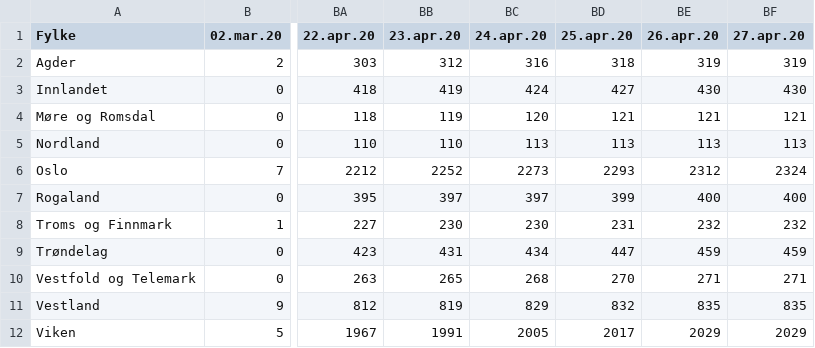
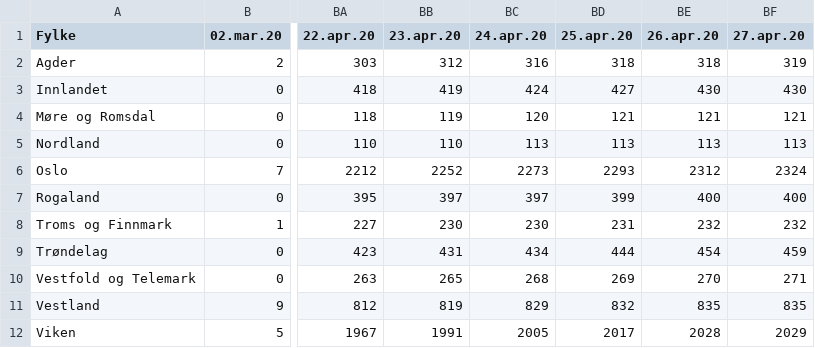
Before and after one commit to NRVA/COVID19_Norge, a CSV file: COVID19_fhi_data_fylke.csv, drawn as a sheet; only a part is shown, gaps mark what is left out; the diff names each change by its address in the sheet, - before the commit and + after, or states it on an @@ line.

Commit message:
oppdt

```diff
--- a/COVID19_fhi_data_fylke.csv
+++ b/COVID19_fhi_data_fylke.csv
-BE2 (26.apr.20): 319
+BE2 (26.apr.20): 318
-BD9 (25.apr.20): 447
+BD9 (25.apr.20): 444
-BE9 (26.apr.20): 459
+BE9 (26.apr.20): 454
-BD10 (25.apr.20): 270
+BD10 (25.apr.20): 269
-BE10 (26.apr.20): 271
+BE10 (26.apr.20): 270
-BE12 (26.apr.20): 2029
+BE12 (26.apr.20): 2028
```
